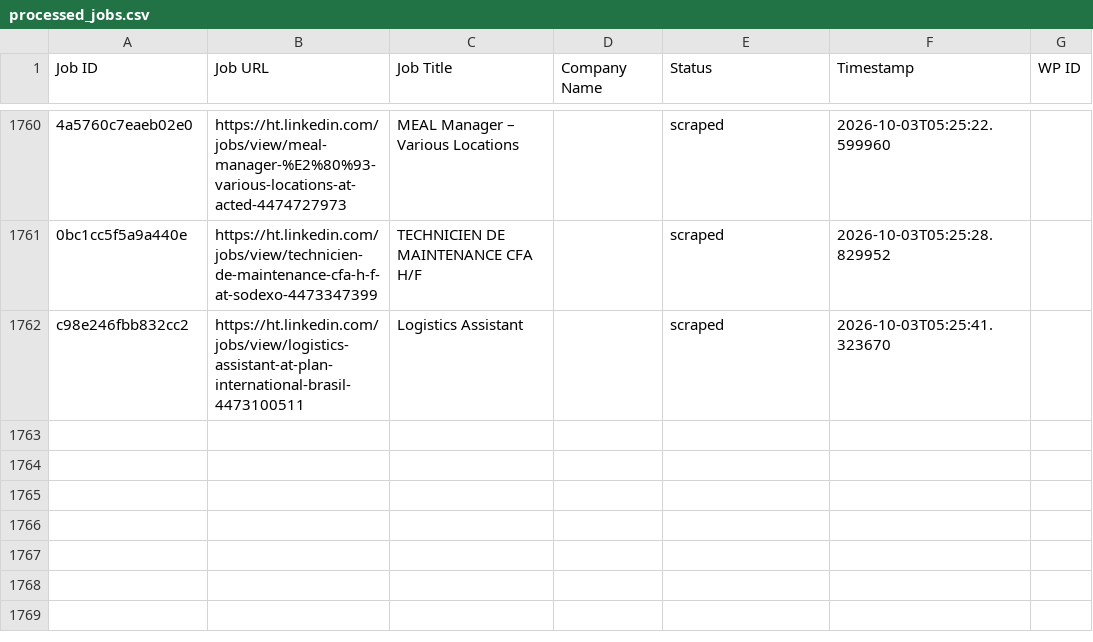
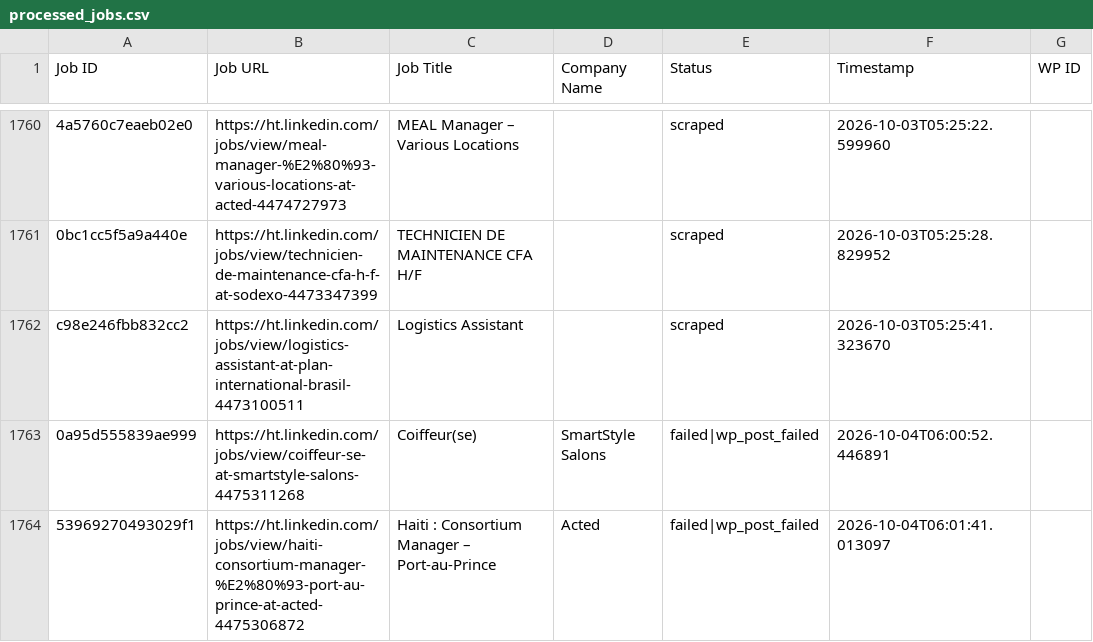
Before and after one commit to innovationinc2000/ht, a CSV file: processed_jobs.csv, drawn as a sheet; only a part is shown, gaps mark what is left out; the diff names each change by its address in the sheet, - before the commit and + after, or states it on an @@ line.

```diff
--- a/processed_jobs.csv
+++ b/processed_jobs.csv
+row 1763: 0a95d555839ae999 | https://ht.linkedin.com/jobs/view/coiffeur-se-at-smartstyle-salons-4475311268 | Coiffeur(se) | SmartStyle Salons | failed|wp_post_failed | 2026-10-04T06:00:52.446891
+row 1764: 53969270493029f1 | https://ht.linkedin.com/jobs/view/haiti-consortium-manager-%E2%80%93-port-au-prince-at-acted-4475306872 | Haiti : Consortium Manager – Port-au-Prince | Acted | failed|wp_post_failed | 2026-10-04T06:01:41.013097
```
